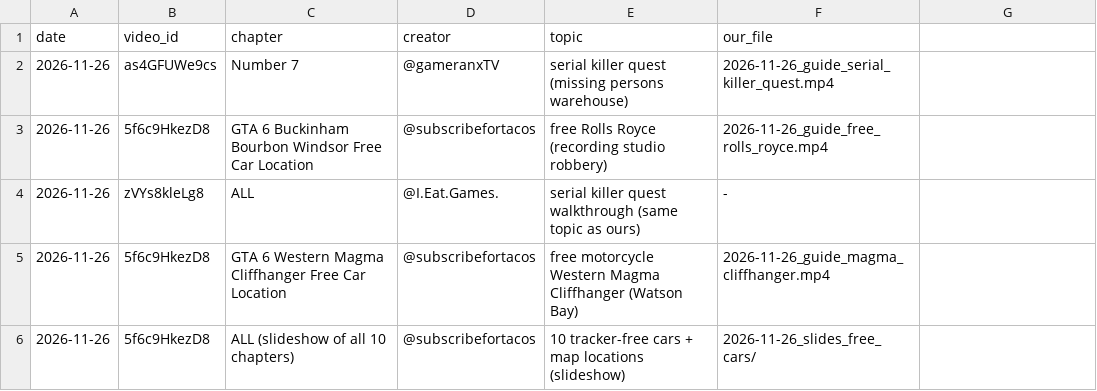
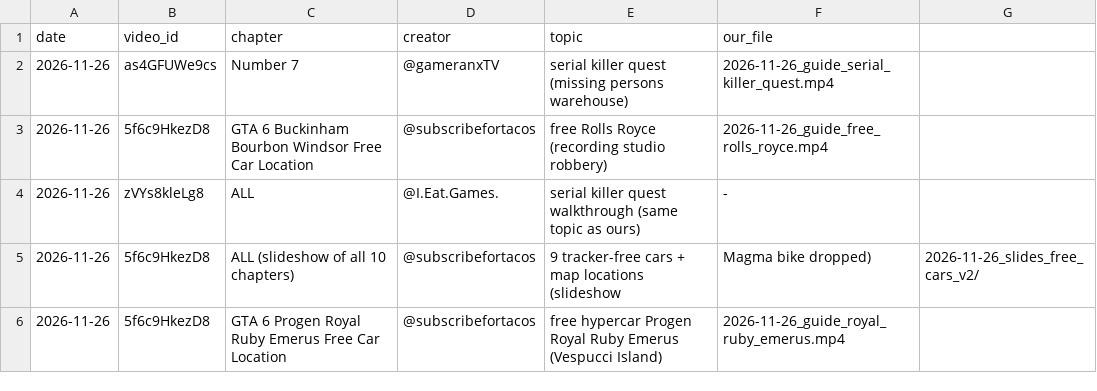
Before and after one commit to 73Cosmin/gta6channel, a CSV file: media/guides_used.csv, drawn as a sheet.

```diff
--- a/media/guides_used.csv
+++ b/media/guides_used.csv
@@ -4,3 +4,3 @@ date,video_id,chapter,creator,topic,our_file
 2026-11-26,zVYs8kleLg8,ALL,@I.Eat.Games.,serial killer quest walkthrough (same topic as ours),-
-2026-11-26,5f6c9HkezD8,GTA 6 Western Magma Cliffhanger Free Car Location,@subscribefortacos,free motorcycle Western Magma Cliffhanger (Watson Bay),2026-11-26_guide_magma_cliffhanger.mp4
-2026-11-26,5f6c9HkezD8,ALL (slideshow of all 10 chapters),@subscribefortacos,10 tracker-free cars + map locations (slideshow),2026-11-26_slides_free_cars/
+2026-11-26,5f6c9HkezD8,ALL (slideshow of all 10 chapters),@subscribefortacos,9 tracker-free cars + map locations (slideshow, Magma bike dropped),2026-11-26_slides_free_cars_v2/
+2026-11-26,5f6c9HkezD8,GTA 6 Progen Royal Ruby Emerus Free Car Location,@subscribefortacos,free hypercar Progen Royal Ruby Emerus (Vespucci Island),2026-11-26_guide_royal_ruby_emerus.mp4
```
Also changed, not shown: 25 other files.
